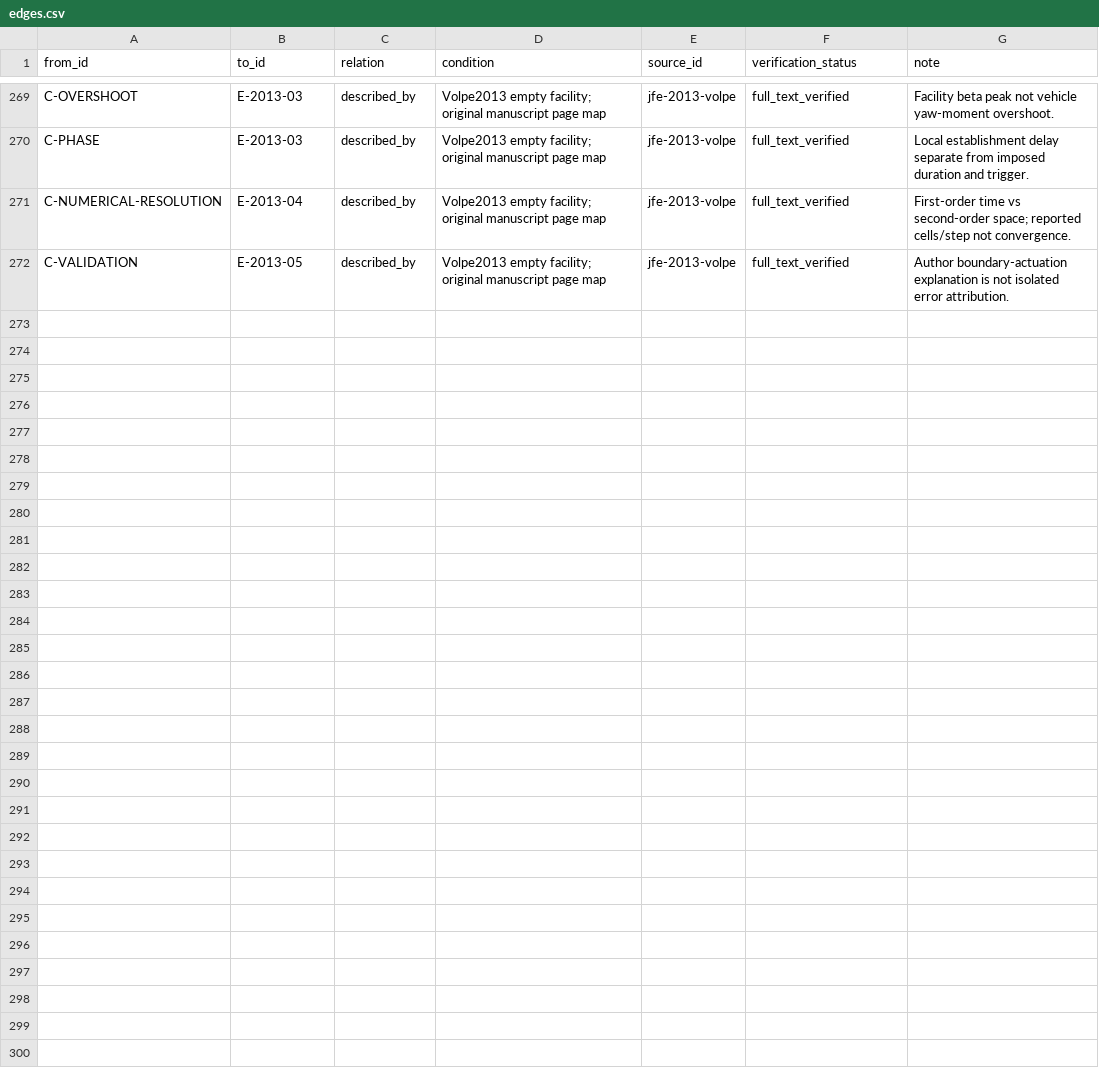
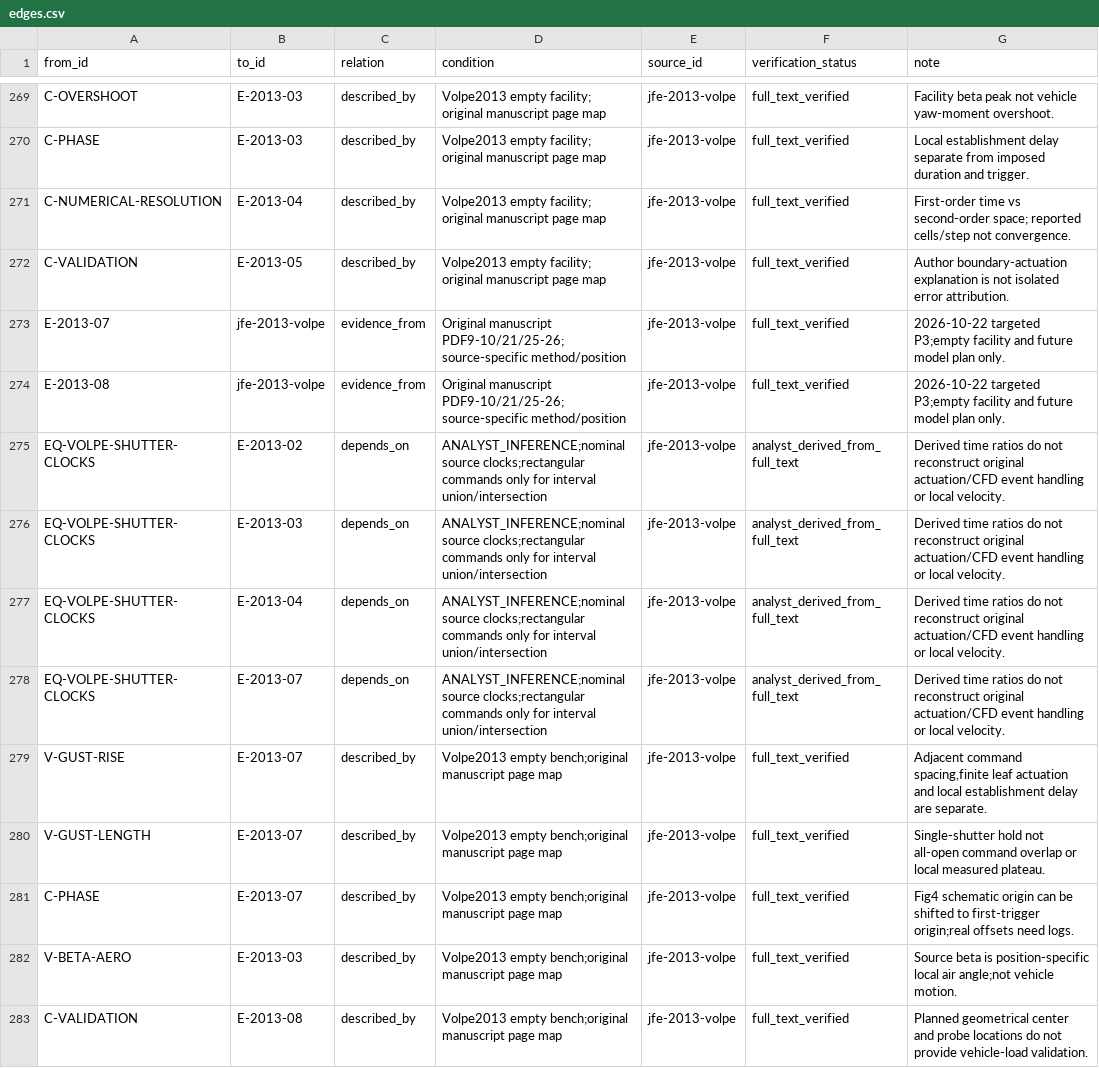
Before and after one commit to mao19990908/Crosswind, a CSV file: learning/graph/edges.csv, drawn as a sheet; only a part is shown, gaps mark what is left out.

Commit message:
Audit Volpe 2013 shutter timing and document replay inputs

```diff
--- a/learning/graph/edges.csv
+++ b/learning/graph/edges.csv
@@ -272 +272,12 @@ C-NUMERICAL-RESOLUTION,E-2013-04,described_by,Volpe2013 empty facility; original
 C-VALIDATION,E-2013-05,described_by,Volpe2013 empty facility; original manuscript page map,jfe-2013-volpe,full_text_verified,Author boundary-actuation explanation is not isolated error attribution.
+E-2013-07,jfe-2013-volpe,evidence_from,Original manuscript PDF9-10/21/25-26; source-specific method/position,jfe-2013-volpe,full_text_verified,2026-10-22 targeted P3;empty facility and future model plan only.
+E-2013-08,jfe-2013-volpe,evidence_from,Original manuscript PDF9-10/21/25-26; source-specific method/position,jfe-2013-volpe,full_text_verified,2026-10-22 targeted P3;empty facility and future model plan only.
+EQ-VOLPE-SHUTTER-CLOCKS,E-2013-02,depends_on,ANALYST_INFERENCE;nominal source clocks;rectangular commands only for interval union/intersection,jfe-2013-volpe,analyst_derived_from_full_text,Derived time ratios do not reconstruct original actuation/CFD event handling or local velocity.
+EQ-VOLPE-SHUTTER-CLOCKS,E-2013-03,depends_on,ANALYST_INFERENCE;nominal source clocks;rectangular commands only for interval union/intersection,jfe-2013-volpe,analyst_derived_from_full_text,Derived time ratios do not reconstruct original actuation/CFD event handling or local velocity.
+EQ-VOLPE-SHUTTER-CLOCKS,E-2013-04,depends_on,ANALYST_INFERENCE;nominal source clocks;rectangular commands only for interval union/intersection,jfe-2013-volpe,analyst_derived_from_full_text,Derived time ratios do not reconstruct original actuation/CFD event handling or local velocity.
+EQ-VOLPE-SHUTTER-CLOCKS,E-2013-07,depends_on,ANALYST_INFERENCE;nominal source clocks;rectangular commands only for interval union/intersection,jfe-2013-volpe,analyst_derived_from_full_text,Derived time ratios do not reconstruct original actuation/CFD event handling or local velocity.
+V-GUST-RISE,E-2013-07,described_by,Volpe2013 empty bench;original manuscript page map,jfe-2013-volpe,full_text_verified,"Adjacent command spacing,finite leaf actuation and local establishment delay are separate."
+V-GUST-LENGTH,E-2013-07,described_by,Volpe2013 empty bench;original manuscript page map,jfe-2013-volpe,full_text_verified,Single-shutter hold not all-open command overlap or local measured plateau.
+C-PHASE,E-2013-07,described_by,Volpe2013 empty bench;original manuscript page map,jfe-2013-volpe,full_text_verified,Fig4 schematic origin can be shifted to first-trigger origin;real offsets need logs.
+V-BETA-AERO,E-2013-03,described_by,Volpe2013 empty bench;original manuscript page map,jfe-2013-volpe,full_text_verified,Source beta is position-specific local air angle;not vehicle motion.
+C-VALIDATION,E-2013-08,described_by,Volpe2013 empty bench;original manuscript page map,jfe-2013-volpe,full_text_verified,Planned geometrical center and probe locations do not provide vehicle-load validation.
```
Also changed, not shown: learning/audits/reproduction_inputs.csv, learning/needs_collection.csv, 29 other files.
